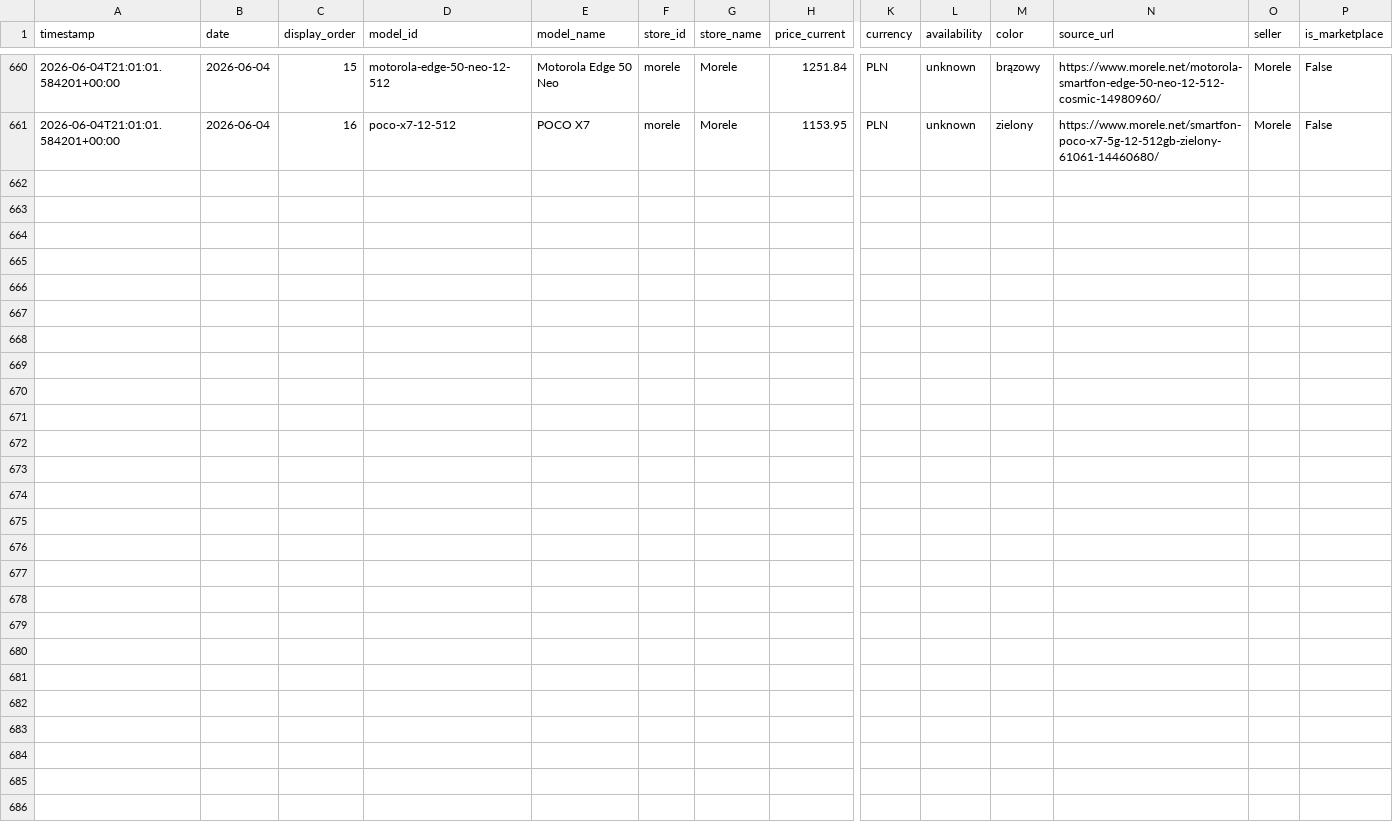
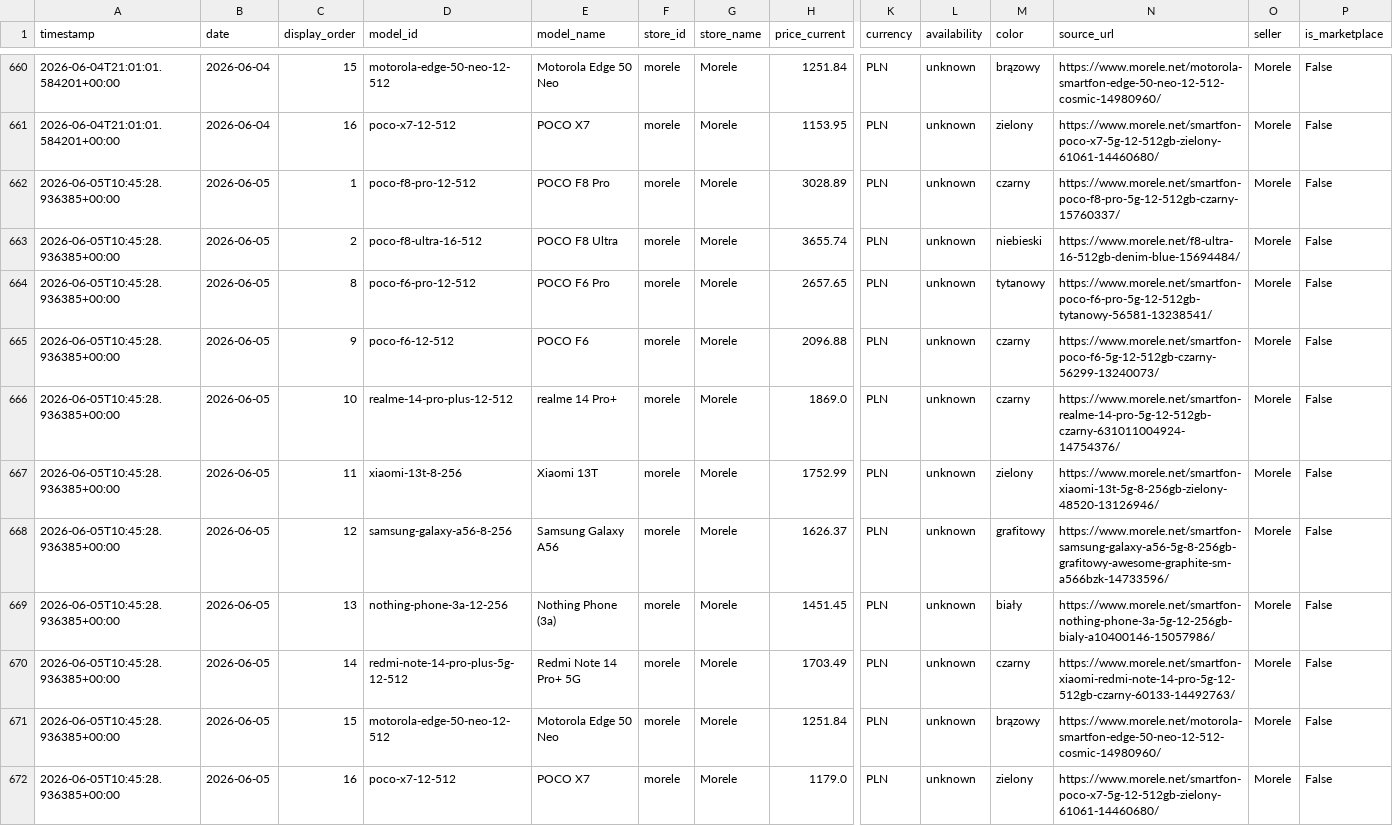
Before and after one commit to CuteLittleGoat/Ceny, a CSV file: data/prices.csv, drawn as a sheet; only a part is shown, gaps mark what is left out; rows hold the shown columns only; the diff names each change by its address in the sheet, - before the commit and + after, or states it on an @@ line.

```diff
--- a/data/prices.csv
+++ b/data/prices.csv
+row 662: 2026-06-05T10:45:28.936385+00:00 | 2026-06-05 | 1 | poco-f8-pro-12-512 | POCO F8 Pro | morele | Morele | 3028.89 | PLN | unknown | czarny | https://www.morele.net/smartfon-poco-f8-pro-5g-12-512gb-czarny-15760337/ | Morele | False
+row 663: 2026-06-05T10:45:28.936385+00:00 | 2026-06-05 | 2 | poco-f8-ultra-16-512 | POCO F8 Ultra | morele | Morele | 3655.74 | PLN | unknown | niebieski | https://www.morele.net/f8-ultra-16-512gb-denim-blue-15694484/ | Morele | False
+row 664: 2026-06-05T10:45:28.936385+00:00 | 2026-06-05 | 8 | poco-f6-pro-12-512 | POCO F6 Pro | morele | Morele | 2657.65 | PLN | unknown | tytanowy | https://www.morele.net/smartfon-poco-f6-pro-5g-12-512gb-tytanowy-56581-13238541/ | Morele | False
+row 665: 2026-06-05T10:45:28.936385+00:00 | 2026-06-05 | 9 | poco-f6-12-512 | POCO F6 | morele | Morele | 2096.88 | PLN | unknown | czarny | https://www.morele.net/smartfon-poco-f6-5g-12-512gb-czarny-56299-13240073/ | Morele | False
+row 666: 2026-06-05T10:45:28.936385+00:00 | 2026-06-05 | 10 | realme-14-pro-plus-12-512 | realme 14 Pro+ | morele | Morele | 1869.0 | PLN | unknown | czarny | https://www.morele.net/smartfon-realme-14-pro-5g-12-512gb-czarny-631011004924-14754376/ | Morele | False
+row 667: 2026-06-05T10:45:28.936385+00:00 | 2026-06-05 | 11 | xiaomi-13t-8-256 | Xiaomi 13T | morele | Morele | 1752.99 | PLN | unknown | zielony | https://www.morele.net/smartfon-xiaomi-13t-5g-8-256gb-zielony-48520-13126946/ | Morele | False
+row 668: 2026-06-05T10:45:28.936385+00:00 | 2026-06-05 | 12 | samsung-galaxy-a56-8-256 | Samsung Galaxy A56 | morele | Morele | 1626.37 | PLN | unknown | grafitowy | https://www.morele.net/smartfon-samsung-galaxy-a56-5g-8-256gb-grafitowy-awesome-graphite-sm-a566bzk-14733596/ | Morele | False
+row 669: 2026-06-05T10:45:28.936385+00:00 | 2026-06-05 | 13 | nothing-phone-3a-12-256 | Nothing Phone (3a) | morele | Morele | 1451.45 | PLN | unknown | biały | https://www.morele.net/smartfon-nothing-phone-3a-5g-12-256gb-bialy-a10400146-15057986/ | Morele | False
+row 670: 2026-06-05T10:45:28.936385+00:00 | 2026-06-05 | 14 | redmi-note-14-pro-plus-5g-12-512 | Redmi Note 14 Pro+ 5G | morele | Morele | 1703.49 | PLN | unknown | czarny | https://www.morele.net/smartfon-xiaomi-redmi-note-14-pro-5g-12-512gb-czarny-60133-14492763/ | Morele | False
+row 671: 2026-06-05T10:45:28.936385+00:00 | 2026-06-05 | 15 | motorola-edge-50-neo-12-512 | Motorola Edge 50 Neo | morele | Morele | 1251.84 | PLN | unknown | brązowy | https://www.morele.net/motorola-smartfon-edge-50-neo-12-512-cosmic-14980960/ | Morele | False
+row 672: 2026-06-05T10:45:28.936385+00:00 | 2026-06-05 | 16 | poco-x7-12-512 | POCO X7 | morele | Morele | 1179.0 | PLN | unknown | zielony | https://www.morele.net/smartfon-poco-x7-5g-12-512gb-zielony-61061-14460680/ | Morele | False
```
Also changed, not shown: 3 other files.
